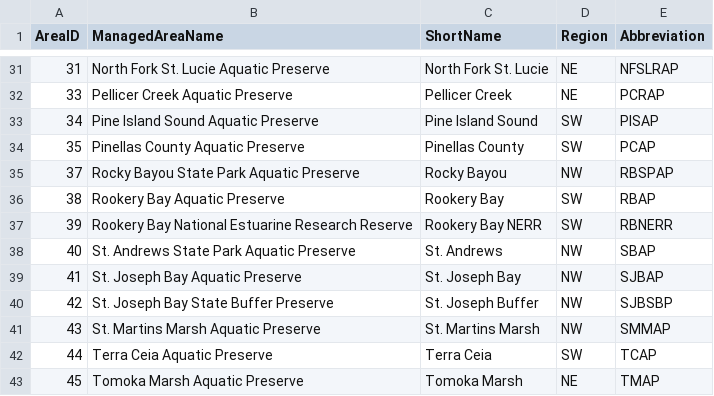
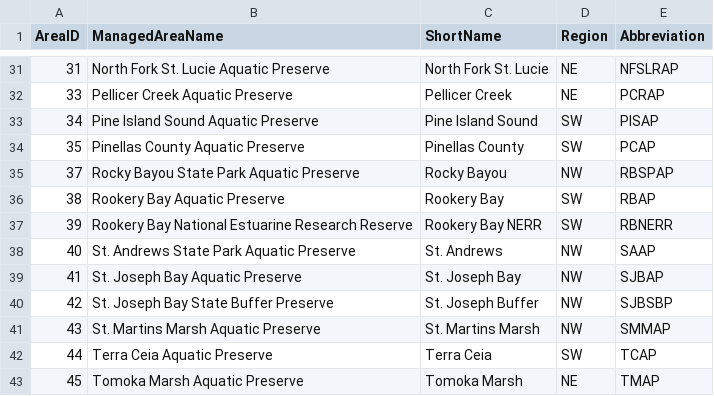
Before and after one commit to FloridaSEACAR/SEACAR_Trend_Analyses, a CSV file: Coastal_Wetlands/data/ManagedArea.csv, drawn as a sheet; only a part is shown, gaps mark what is left out.

```diff
--- a/Coastal_Wetlands/data/ManagedArea.csv
+++ b/Coastal_Wetlands/data/ManagedArea.csv
@@ -37,3 +37,3 @@
 39,Rookery Bay National Estuarine Research Reserve,Rookery Bay NERR,SW,RBNERR
-40,St. Andrews State Park Aquatic Preserve,St. Andrews,NW,SBAP
+40,St. Andrews State Park Aquatic Preserve,St. Andrews,NW,SAAP
 41,St. Joseph Bay Aquatic Preserve,St. Joseph Bay,NW,SJBAP
```
Also changed, not shown: 16 other files.
